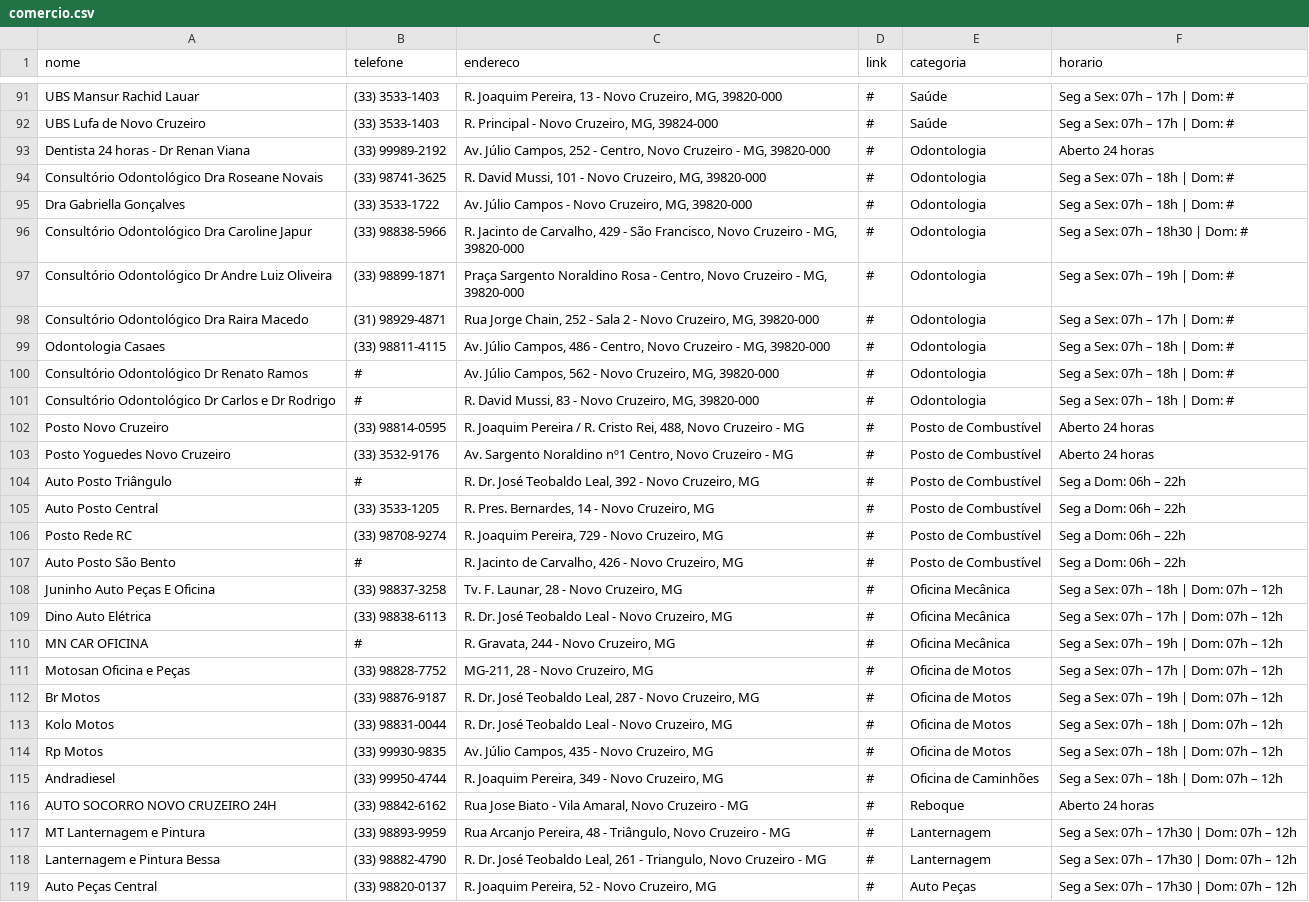
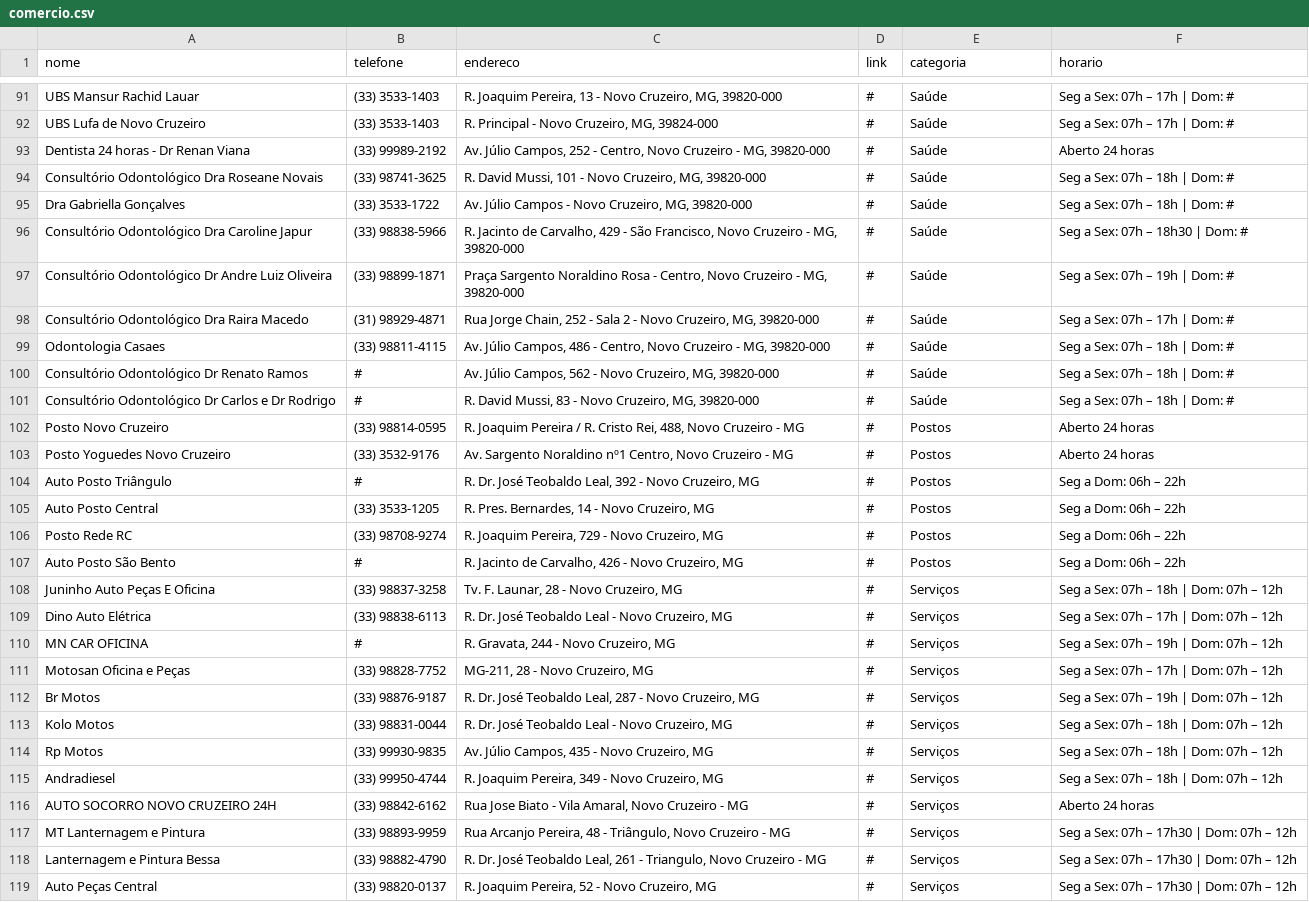
Before and after one commit to giseliana/Guia, a CSV file: comercio.csv, drawn as a sheet; only a part is shown, gaps mark what is left out; the diff covers the shown part only; the diff names each change by its address in the sheet, - before the commit and + after, or states it on an @@ line.

```diff
--- a/comercio.csv
+++ b/comercio.csv
-E93:E101 (categoria): Odontologia
+E93:E101 (categoria): Saúde
-E102:E107 (categoria): Posto de Combustível
+E102:E107 (categoria): Postos
-E108:E110 (categoria): Oficina Mecânica
+E108:E110 (categoria): Serviços
-E111:E114 (categoria): Oficina de Motos
+E111:E114 (categoria): Serviços
-E115 (categoria): Oficina de Caminhões
+E115 (categoria): Serviços
-E116 (categoria): Reboque
+E116 (categoria): Serviços
-E117:E118 (categoria): Lanternagem
+E117:E118 (categoria): Serviços
-E119 (categoria): Auto Peças
+E119 (categoria): Serviços
```
Also changed, not shown: 97 edited cells elsewhere in this file, 2 other files.
